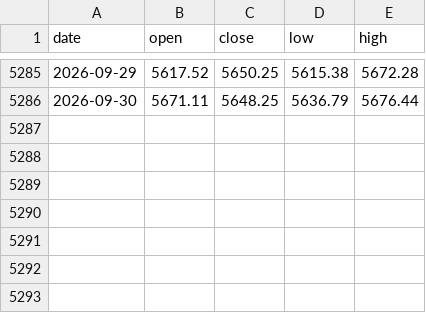
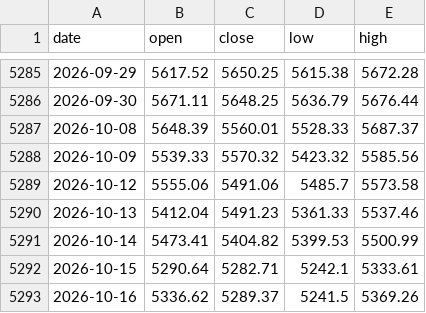
Before and after one commit to wwww1998/earl-etf-dashboard, a CSV file: cache/tc_000985_ohlc.csv, drawn as a sheet; only a part is shown, gaps mark what is left out.

```diff
--- a/cache/tc_000985_ohlc.csv
+++ b/cache/tc_000985_ohlc.csv
@@ -5286 +5286,8 @@ date,open,close,low,high
 2026-09-30,5671.11,5648.25,5636.79,5676.44
+2026-10-08,5648.39,5560.01,5528.33,5687.37
+2026-10-09,5539.33,5570.32,5423.32,5585.56
+2026-10-12,5555.06,5491.06,5485.7,5573.58
+2026-10-13,5412.04,5491.23,5361.33,5537.46
+2026-10-14,5473.41,5404.82,5399.53,5500.99
+2026-10-15,5290.64,5282.71,5242.1,5333.61
+2026-10-16,5336.62,5289.37,5241.5,5369.26
```
Also changed, not shown: cache/csi931586CNY01.csv, cache/csiH00922.csv, 40 other files.
